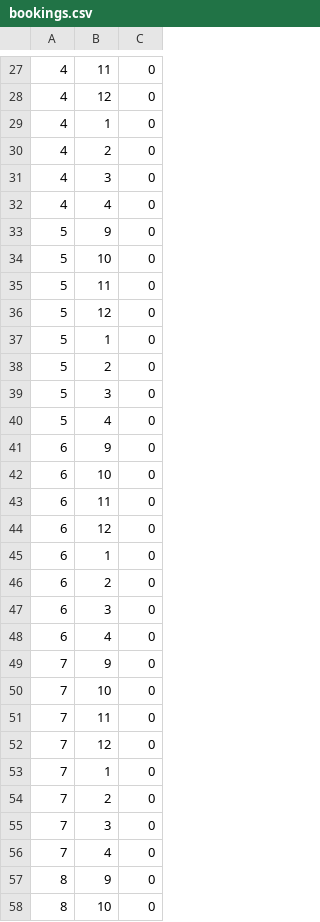
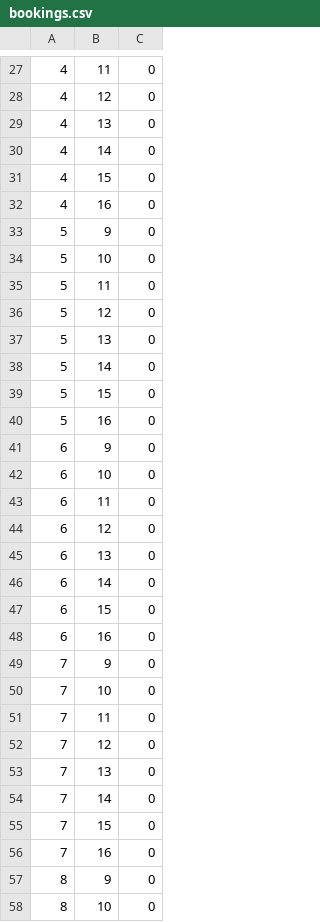
Before and after one commit to Nyromath/Capital-Bloodbank, a CSV file: 103App_Riomh+Liam/bookings.csv, drawn as a sheet; only a part is shown, gaps mark what is left out; the diff covers the shown part only.

```diff
--- a/103App_Riomh+Liam/bookings.csv
+++ b/103App_Riomh+Liam/bookings.csv
@@ -28,6 +28,6 @@
 4,12,0
-4,1,0
-4,2,0
-4,3,0
-4,4,0
+4,13,0
+4,14,0
+4,15,0
+4,16,0
 5,9,0
@@ -36,6 +36,6 @@
 5,12,0
-5,1,0
-5,2,0
-5,3,0
-5,4,0
+5,13,0
+5,14,0
+5,15,0
+5,16,0
 6,9,0
@@ -44,6 +44,6 @@
 6,12,0
-6,1,0
-6,2,0
-6,3,0
-6,4,0
+6,13,0
+6,14,0
+6,15,0
+6,16,0
 7,9,0
@@ -52,6 +52,6 @@
 7,12,0
-7,1,0
-7,2,0
-7,3,0
-7,4,0
+7,13,0
+7,14,0
+7,15,0
+7,16,0
 8,9,0
```
Also changed, not shown: 109 edited cells elsewhere in this file, 15 other files.
